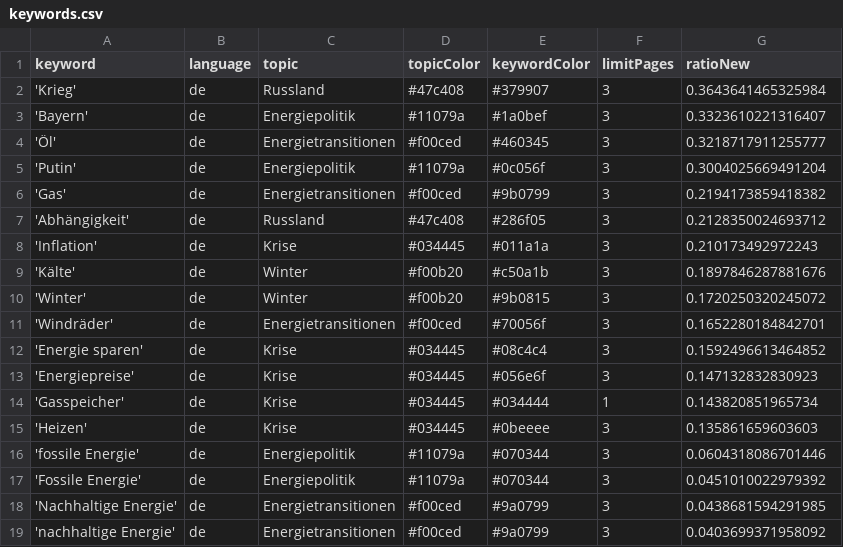
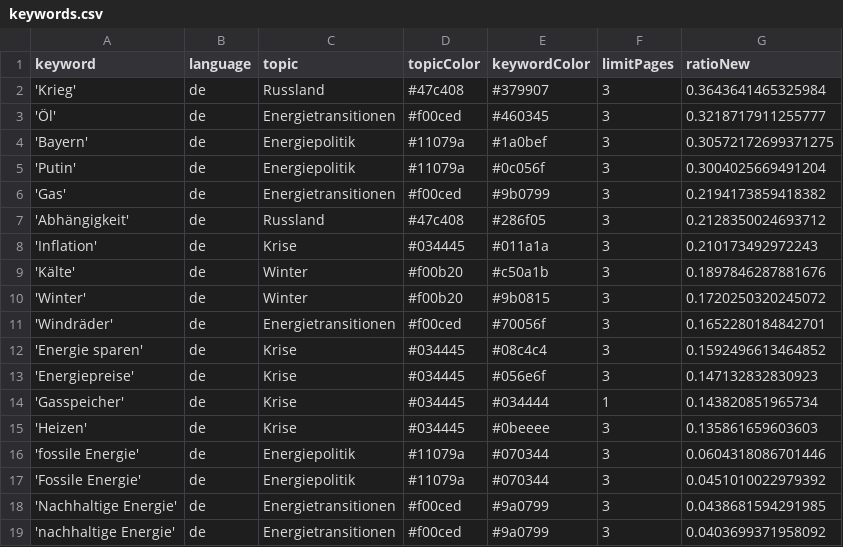
Before and after one commit to JW-news/winterIsComing2, a CSV file: keywords.csv, drawn as a sheet; removed rows and columns are numbered as before the commit, all else as after; the diff names each change by its address in the sheet, - before the commit and + after, or states it on an @@ line.

```diff
--- a/keywords.csv
+++ b/keywords.csv
-row 3: 'Bayern' | de | Energiepolitik | #11079a | #1a0bef | 3 | 0.3323610221316407
+row 4: 'Bayern' | de | Energiepolitik | #11079a | #1a0bef | 3 | 0.30572172699371275
```
Also changed, not shown: csv/news_2024_09.csv, csv/news_2024_10.csv.
